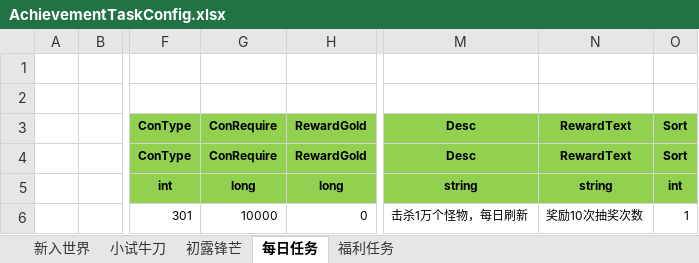
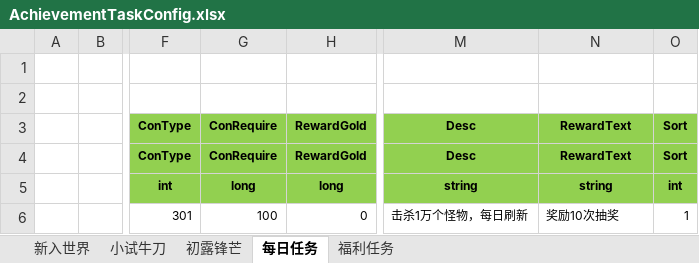
Before and after one commit to wokanjianyang/legend2, an Excel workbook: Excel/AchievementTaskConfig.xlsx, sheet 每日任务, drawn as a sheet; only a part is shown, gaps mark what is left out; values as stored, in another font and other column widths than the file's, no borders; the diff names each change by its address in the sheet, - before the commit and + after, or states it on an @@ line.

```diff
--- a/Excel/AchievementTaskConfig.xlsx (sheet 每日任务)
+++ b/Excel/AchievementTaskConfig.xlsx (sheet 每日任务)
-G6: 10000
+G6: 100
-N6: 奖励10次抽奖次数
+N6: 奖励10次抽奖
```
Also changed, not shown: sheet 福利任务, 7 other files.
